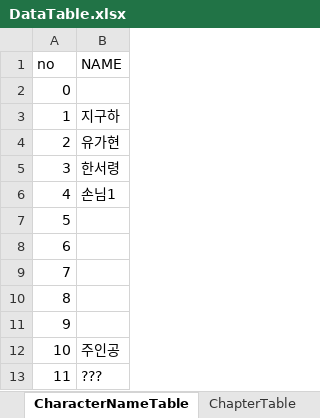
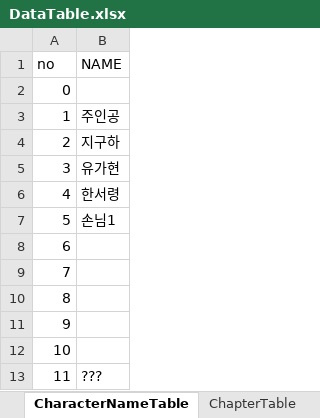
Before and after one commit to kogito0325/The-Scent-of-That-Season, an Excel workbook: Assets/DataTable.xlsx, sheet CharacterNameTable, drawn as a sheet; values as stored, in another font and other column widths than the file's, no borders; table styles not drawn; the diff names each change by its address in the sheet, - before the commit and + after, or states it on an @@ line.

```diff
--- a/Assets/DataTable.xlsx (sheet CharacterNameTable)
+++ b/Assets/DataTable.xlsx (sheet CharacterNameTable)
-B3 (NAME): 지구하
+B3 (NAME): 주인공
-B4 (NAME): 유가현
+B4 (NAME): 지구하
-B5 (NAME): 한서령
+B5 (NAME): 유가현
-B6 (NAME): 손님1
+B6 (NAME): 한서령
-B7 (NAME): (empty)
+B7 (NAME): 손님1
-B12 (NAME): 주인공
+B12 (NAME): (empty)
```
Also changed, not shown: sheet ScriptTable, 23 other files.
